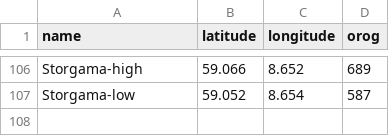
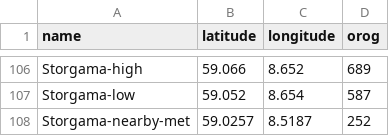
Before and after one commit to kojitominaga/scratch, a CSV file: nora10/nora10ck/abel/locations.csv, drawn as a sheet; only a part is shown, gaps mark what is left out; the diff names each change by its address in the sheet, - before the commit and + after, or states it on an @@ line.

Commit message:
added a location (Storgama)

```diff
--- a/nora10/nora10ck/abel/locations.csv
+++ b/nora10/nora10ck/abel/locations.csv
+row 108: Storgama-nearby-met | 59.0257 | 8.5187 | 252
```
